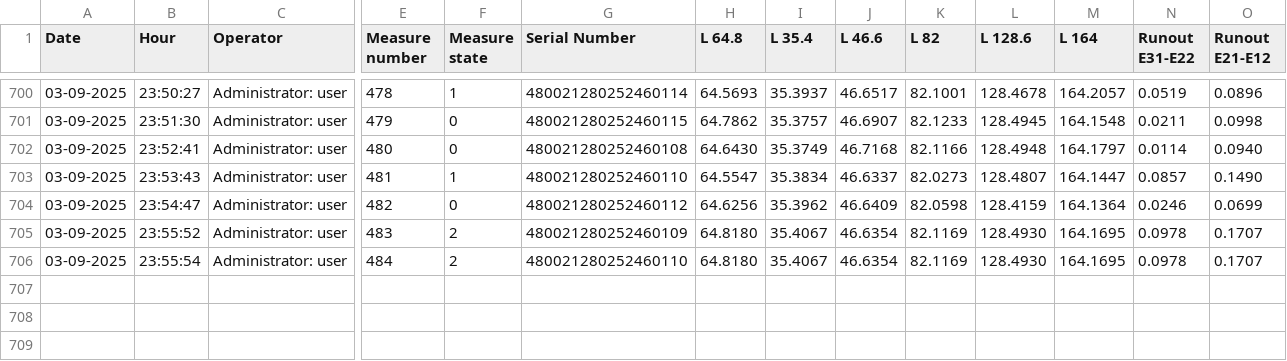
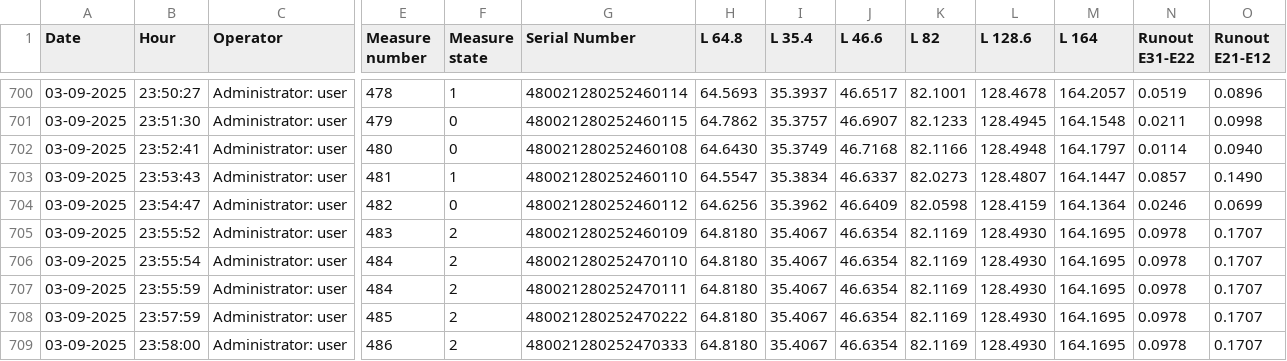
Before and after one commit to asdh2hdesk/Linamar_PAC_Line, a CSV file: manufacturing_dashboard/data/csv_data/vici_vision_data.csv, drawn as a sheet; only a part is shown, gaps mark what is left out; rows hold the shown columns only; the diff names each change by its address in the sheet, - before the commit and + after, or states it on an @@ line.

Commit message:
1. Added Date hour fields with desc order and fields due to which reject is occurred

```diff
--- a/manufacturing_dashboard/data/csv_data/vici_vision_data.csv
+++ b/manufacturing_dashboard/data/csv_data/vici_vision_data.csv
-G706 (Serial Number): 480021280252460110
+G706 (Serial Number): 480021280252470110
+row 707: 03-09-2025 | 23:55:59 | Administrator: user | 484 | 2 | 480021280252470111 | 64.8180 | 35.4067 | 46.6354 | 82.1169 | 128.4930 | 164.1695 | 0.0978 | 0.1707
+row 708: 03-09-2025 | 23:57:59 | Administrator: user | 485 | 2 | 480021280252470222 | 64.8180 | 35.4067 | 46.6354 | 82.1169 | 128.4930 | 164.1695 | 0.0978 | 0.1707
+row 709: 03-09-2025 | 23:58:00 | Administrator: user | 486 | 2 | 480021280252470333 | 64.8180 | 35.4067 | 46.6354 | 82.1169 | 128.4930 | 164.1695 | 0.0978 | 0.1707
```
Also changed, not shown: 3 other files.
